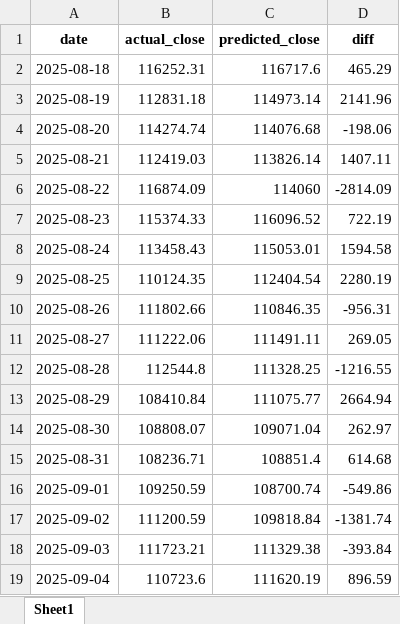
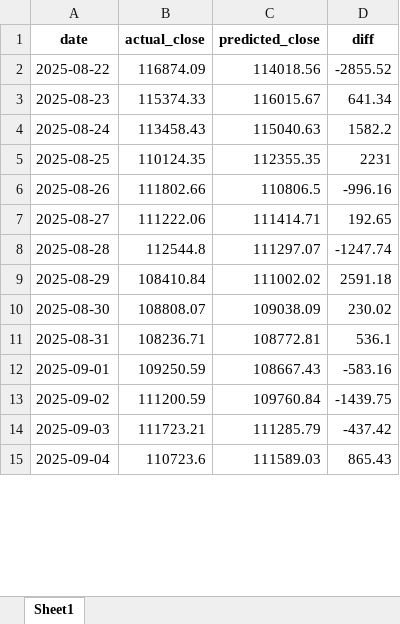
Before and after one commit to Yxggla/python-crypto-price-predict, an Excel workbook: exports/btc-usd_predictions_last90.xlsx, sheet Sheet1, drawn as a sheet; only a part is shown; values as stored, in another font and other column widths than the file's, no borders; removed rows and columns are numbered as before the commit, all else as after; the diff covers the shown part only; the diff names each change by its address in the sheet, - before the commit and + after, or states it on an @@ line.

```diff
--- a/exports/btc-usd_predictions_last90.xlsx (sheet Sheet1)
+++ b/exports/btc-usd_predictions_last90.xlsx (sheet Sheet1)
-row 2: 2025-08-18 | 116252.31 | 116717.6 | 465.29
-row 3: 2025-08-19 | 112831.18 | 114973.14 | 2141.96
-row 4: 2025-08-20 | 114274.74 | 114076.68 | -198.06
-row 5: 2025-08-21 | 112419.03 | 113826.14 | 1407.11
-C2 (predicted_close): 114060
+C2 (predicted_close): 114018.56
-D2 (diff): -2814.09
+D2 (diff): -2855.52
-C3 (predicted_close): 116096.52
+C3 (predicted_close): 116015.67
-D3 (diff): 722.19
+D3 (diff): 641.34
-C4 (predicted_close): 115053.01
+C4 (predicted_close): 115040.63
-D4 (diff): 1594.58
+D4 (diff): 1582.2
-C5 (predicted_close): 112404.54
+C5 (predicted_close): 112355.35
-D5 (diff): 2280.19
+D5 (diff): 2231
-C6 (predicted_close): 110846.35
+C6 (predicted_close): 110806.5
-D6 (diff): -956.31
+D6 (diff): -996.16
-C7 (predicted_close): 111491.11
+C7 (predicted_close): 111414.71
-D7 (diff): 269.05
+D7 (diff): 192.65
-C8 (predicted_close): 111328.25
+C8 (predicted_close): 111297.07
-D8 (diff): -1216.55
+D8 (diff): -1247.74
-C9 (predicted_close): 111075.77
+C9 (predicted_close): 111002.02
-D9 (diff): 2664.94
+D9 (diff): 2591.18
-C10 (predicted_close): 109071.04
+C10 (predicted_close): 109038.09
-D10 (diff): 262.97
+D10 (diff): 230.02
-C11 (predicted_close): 108851.4
+C11 (predicted_close): 108772.81
-D11 (diff): 614.68
+D11 (diff): 536.1
-C12 (predicted_close): 108700.74
+C12 (predicted_close): 108667.43
-D12 (diff): -549.86
+D12 (diff): -583.16
-C13 (predicted_close): 109818.84
+C13 (predicted_close): 109760.84
-D13 (diff): -1381.74
+D13 (diff): -1439.75
-C14 (predicted_close): 111329.38
+C14 (predicted_close): 111285.79
-D14 (diff): -393.84
+D14 (diff): -437.42
-C15 (predicted_close): 111620.19
+C15 (predicted_close): 111589.03
-D15 (diff): 896.59
+D15 (diff): 865.43
```
Also changed, not shown: 4 added rows and 144 edited cells elsewhere in this sheet, exports/btc-usd_forecast_next7.xlsx, exports/eth-usd_forecast_next7.xlsx, 25 other files.
